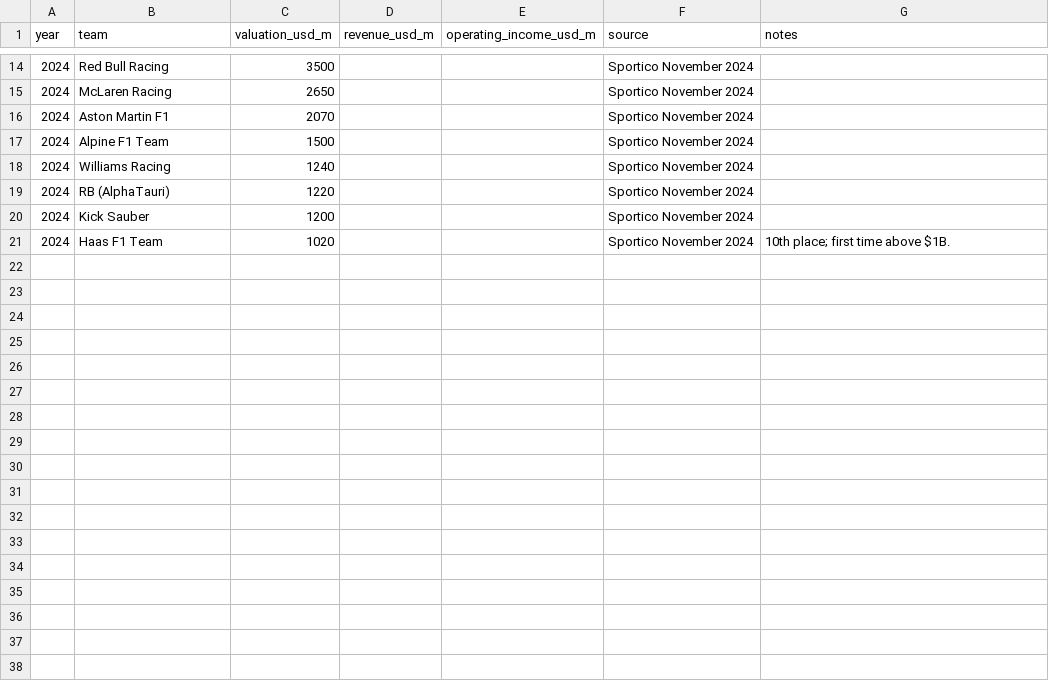
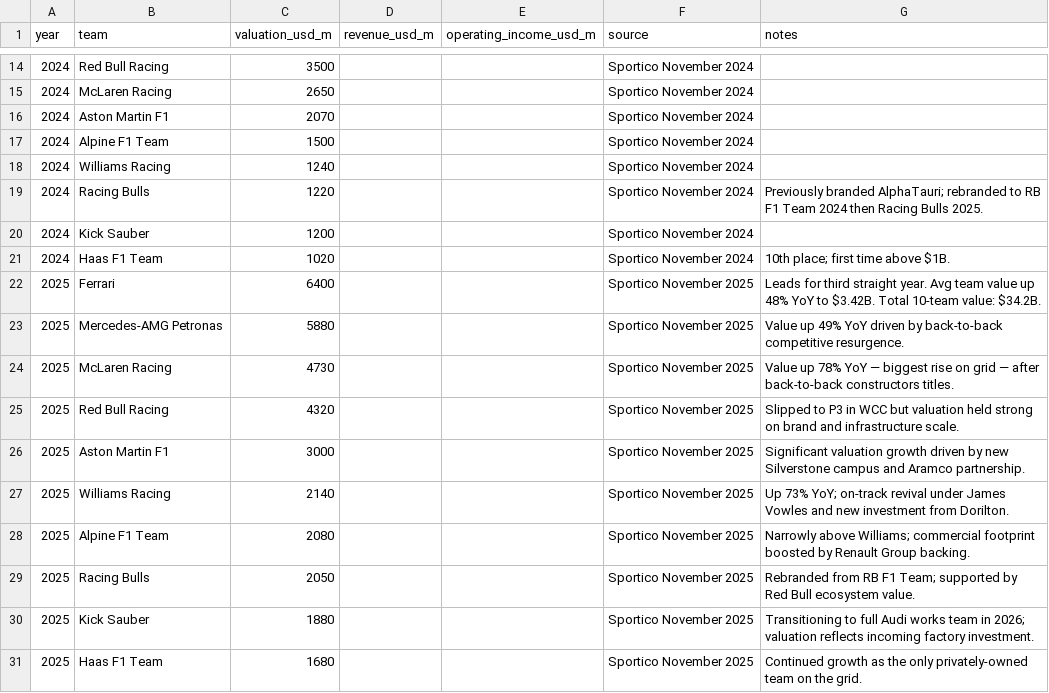
Before and after one commit to lagrenier4451/f1-commercial-analysis, a CSV file: data/templates/team_valuations.csv, drawn as a sheet; only a part is shown, gaps mark what is left out.

```diff
--- a/data/templates/team_valuations.csv
+++ b/data/templates/team_valuations.csv
@@ -18,4 +18,14 @@ year,team,valuation_usd_m,revenue_usd_m,operating_income_usd_m,source,notes
 2024,Williams Racing,1240,,,"Sportico November 2024",
-2024,RB (AlphaTauri),1220,,,"Sportico November 2024",
+2024,Racing Bulls,1220,,,"Sportico November 2024","Previously branded AlphaTauri; rebranded to RB F1 Team 2024 then Racing Bulls 2025."
 2024,Kick Sauber,1200,,,"Sportico November 2024",
 2024,Haas F1 Team,1020,,,"Sportico November 2024","10th place; first time above $1B."
+2025,Ferrari,6400,,,"Sportico November 2025","Leads for third straight year. Avg team value up 48% YoY to $3.42B. Total 10-team value: $34.2B."
+2025,Mercedes-AMG Petronas,5880,,,"Sportico November 2025","Value up 49% YoY driven by back-to-back competitive resurgence."
+2025,McLaren Racing,4730,,,"Sportico November 2025","Value up 78% YoY — biggest rise on grid — after back-to-back constructors titles."
+2025,Red Bull Racing,4320,,,"Sportico November 2025","Slipped to P3 in WCC but valuation held strong on brand and infrastructure scale."
+2025,Aston Martin F1,3000,,,"Sportico November 2025","Significant valuation growth driven by new Silverstone campus and Aramco partnership."
+2025,Williams Racing,2140,,,"Sportico November 2025","Up 73% YoY; on-track revival under James Vowles and new investment from Dorilton."
+2025,Alpine F1 Team,2080,,,"Sportico November 2025","Narrowly above Williams; commercial footprint boosted by Renault Group backing."
+2025,Racing Bulls,2050,,,"Sportico November 2025","Rebranded from RB F1 Team; supported by Red Bull ecosystem value."
+2025,Kick Sauber,1880,,,"Sportico November 2025","Transitioning to full Audi works team in 2026; valuation reflects incoming factory investment."
+2025,Haas F1 Team,1680,,,"Sportico November 2025","Continued growth as the only privately-owned team on the grid."
```
Also changed, not shown: data/processed/performance_vs_valuation.csv, data/processed/team_commercial_efficiency.csv, 9 other files.
